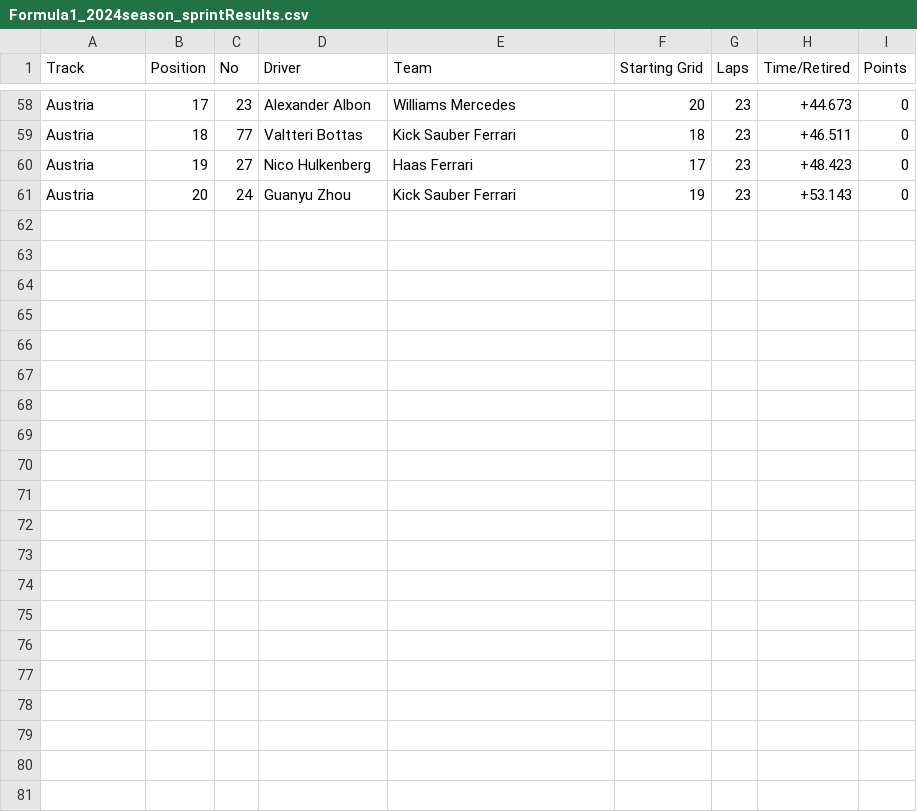
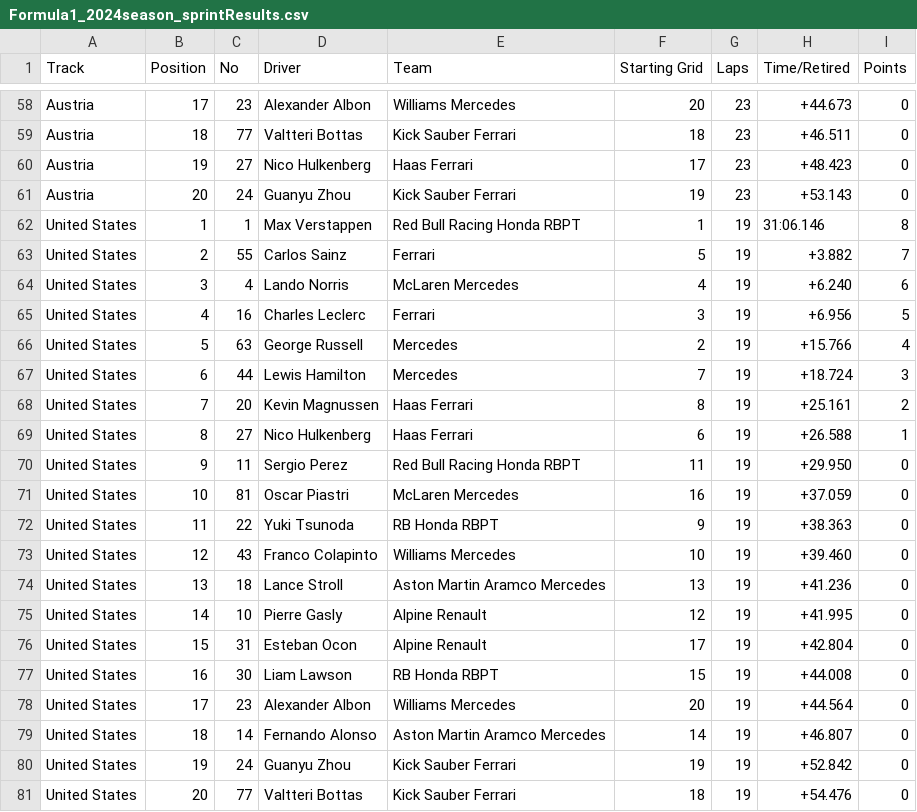
Before and after one commit to toUpperCase78/formula1-datasets, a CSV file: Formula1_2024season_sprintResults.csv, drawn as a sheet; only a part is shown, gaps mark what is left out.

Commit message:
F1 2024 Season Sprint Results (4 of 6)

```diff
--- a/Formula1_2024season_sprintResults.csv
+++ b/Formula1_2024season_sprintResults.csv
@@ -61 +61,21 @@ Austria,19,27,Nico Hulkenberg,Haas Ferrari,17,23,+48.423,0
 Austria,20,24,Guanyu Zhou,Kick Sauber Ferrari,19,23,+53.143,0
+United States,1,1,Max Verstappen,Red Bull Racing Honda RBPT,1,19,31:06.146,8
+United States,2,55,Carlos Sainz,Ferrari,5,19,+3.882,7
+United States,3,4,Lando Norris,McLaren Mercedes,4,19,+6.240,6
+United States,4,16,Charles Leclerc,Ferrari,3,19,+6.956,5
+United States,5,63,George Russell,Mercedes,2,19,+15.766,4
+United States,6,44,Lewis Hamilton,Mercedes,7,19,+18.724,3
+United States,7,20,Kevin Magnussen,Haas Ferrari,8,19,+25.161,2
+United States,8,27,Nico Hulkenberg,Haas Ferrari,6,19,+26.588,1
+United States,9,11,Sergio Perez,Red Bull Racing Honda RBPT,11,19,+29.950,0
+United States,10,81,Oscar Piastri,McLaren Mercedes,16,19,+37.059,0
+United States,11,22,Yuki Tsunoda,RB Honda RBPT,9,19,+38.363,0
+United States,12,43,Franco Colapinto,Williams Mercedes,10,19,+39.460,0
+United States,13,18,Lance Stroll,Aston Martin Aramco Mercedes,13,19,+41.236,0
+United States,14,10,Pierre Gasly,Alpine Renault,12,19,+41.995,0
+United States,15,31,Esteban Ocon,Alpine Renault,17,19,+42.804,0
+United States,16,30,Liam Lawson,RB Honda RBPT,15,19,+44.008,0
+United States,17,23,Alexander Albon,Williams Mercedes,20,19,+44.564,0
+United States,18,14,Fernando Alonso,Aston Martin Aramco Mercedes,14,19,+46.807,0
+United States,19,24,Guanyu Zhou,Kick Sauber Ferrari,19,19,+52.842,0
+United States,20,77,Valtteri Bottas,Kick Sauber Ferrari,18,19,+54.476,0
```
